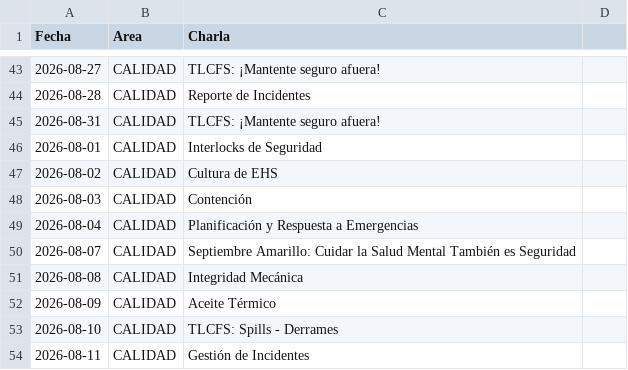
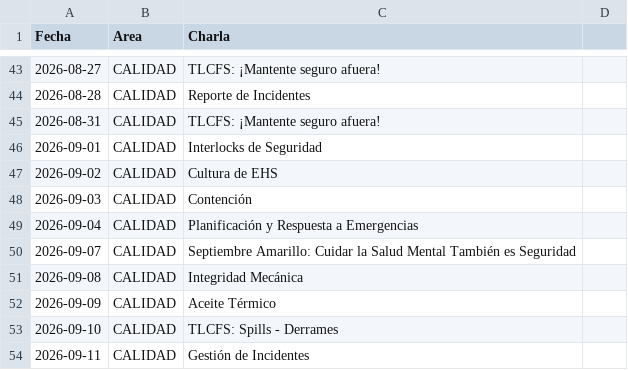
Before and after one commit to steff-1804/registro-asistencia-flask, a CSV file: CHARLAS.csv, drawn as a sheet; only a part is shown, gaps mark what is left out.

Commit message:
Update CHARLAS.csv

```diff
--- a/CHARLAS.csv
+++ b/CHARLAS.csv
@@ -45,10 +45,10 @@ Fecha,Area,Charla
 2026-08-31,CALIDAD,TLCFS: ¡Mantente seguro afuera!
-2026-08-01,CALIDAD,Interlocks de Seguridad
-2026-08-02,CALIDAD,Cultura de EHS
-2026-08-03,CALIDAD,Contención
-2026-08-04,CALIDAD,Planificación y Respuesta a Emergencias
-2026-08-07,CALIDAD,Septiembre Amarillo: Cuidar la Salud Mental También es Seguridad
-2026-08-08,CALIDAD, Integridad Mecánica
-2026-08-09,CALIDAD,Aceite Térmico
-2026-08-10,CALIDAD,TLCFS: Spills - Derrames
-2026-08-11,CALIDAD,Gestión de Incidentes
+2026-09-01,CALIDAD,Interlocks de Seguridad
+2026-09-02,CALIDAD,Cultura de EHS
+2026-09-03,CALIDAD,Contención
+2026-09-04,CALIDAD,Planificación y Respuesta a Emergencias
+2026-09-07,CALIDAD,Septiembre Amarillo: Cuidar la Salud Mental También es Seguridad
+2026-09-08,CALIDAD, Integridad Mecánica
+2026-09-09,CALIDAD,Aceite Térmico
+2026-09-10,CALIDAD,TLCFS: Spills - Derrames
+2026-09-11,CALIDAD,Gestión de Incidentes
```
